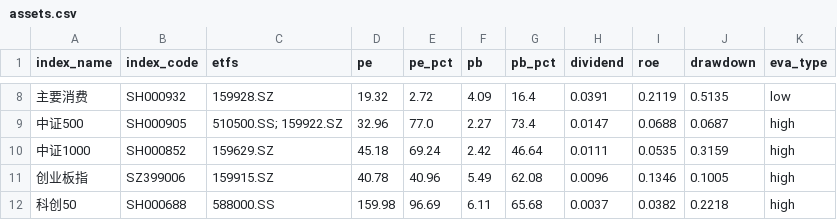
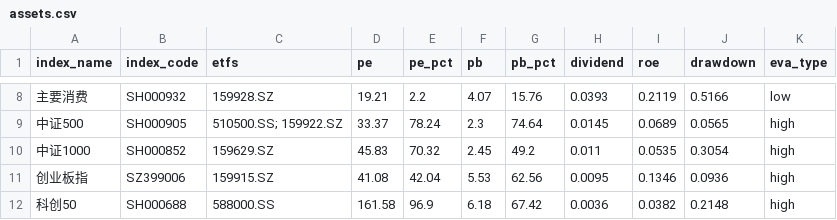
Before and after one commit to lingxuzi/etf-dashboard-auto, a CSV file: docs/assets.csv, drawn as a sheet; only a part is shown, gaps mark what is left out; the diff covers the shown part only.

```diff
--- a/docs/assets.csv
+++ b/docs/assets.csv
@@ -8,5 +8,5 @@ index_name,index_code,etfs,pe,pe_pct,pb,pb_pct,dividend,roe,drawdown,eva_type
-主要消费,SH000932,159928.SZ,19.32,2.72,4.09,16.4,0.0391,0.2119,0.5135,low
-中证500,SH000905,510500.SS; 159922.SZ,32.96,77.0,2.27,73.4,0.0147,0.0688,0.0687,high
-中证1000,SH000852,159629.SZ,45.18,69.24,2.42,46.64,0.0111,0.0535,0.3159,high
-创业板指,SZ399006,159915.SZ,40.78,40.96,5.49,62.08,0.0096,0.1346,0.1005,high
-科创50,SH000688,588000.SS,159.98,96.69,6.11,65.68,0.0037,0.0382,0.2218,high
+主要消费,SH000932,159928.SZ,19.21,2.2,4.07,15.76,0.0393,0.2119,0.5166,low
+中证500,SH000905,510500.SS; 159922.SZ,33.37,78.24,2.3,74.64,0.0145,0.0689,0.0565,high
+中证1000,SH000852,159629.SZ,45.83,70.32,2.45,49.2,0.011,0.0535,0.3054,high
+创业板指,SZ399006,159915.SZ,41.08,42.04,5.53,62.56,0.0095,0.1346,0.0936,high
+科创50,SH000688,588000.SS,161.58,96.9,6.18,67.42,0.0036,0.0382,0.2148,high
```
Also changed, not shown: 80 edited cells elsewhere in this file.
